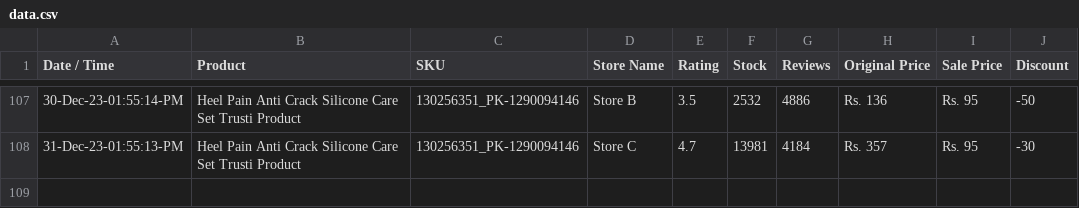
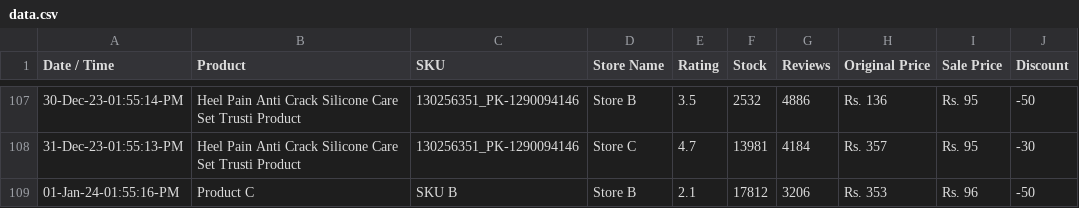
Before and after one commit to shafqatjan/amp-actionable-emails, a CSV file: data.csv, drawn as a sheet; only a part is shown, gaps mark what is left out; the diff names each change by its address in the sheet, - before the commit and + after, or states it on an @@ line.

Commit message:
01-Jan-24-01:55:16:PM

```diff
--- a/data.csv
+++ b/data.csv
+row 109: 01-Jan-24-01:55:16-PM | Product C | SKU B | Store B | 2.1 | 17812 | 3206 | Rs. 353 | Rs. 96 | -50
```
